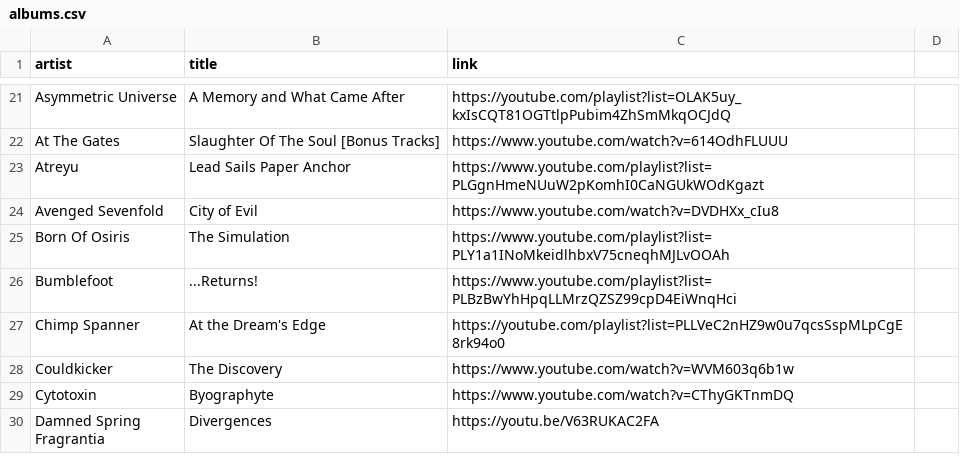
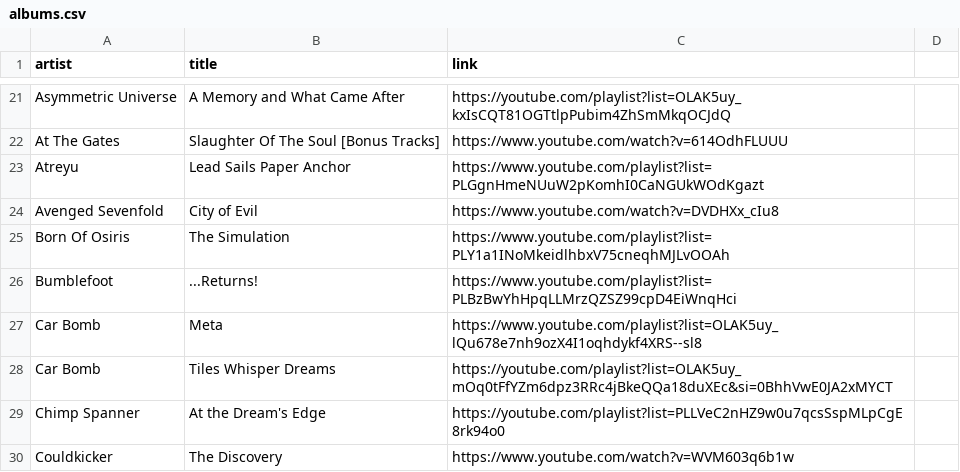
Before and after one commit to benkio/benkio.github.io, a CSV file: data/albums.csv, drawn as a sheet; only a part is shown, gaps mark what is left out; the shorter side is filled out with more unchanged rows; the diff names each change by its address in the sheet, - before the commit and + after, or states it on an @@ line.

Commit message:
➕ Car Bomb's Albums

```diff
--- a/data/albums.csv
+++ b/data/albums.csv
+row 27: Car Bomb | Meta | https://www.youtube.com/playlist?list=OLAK5uy_lQu678e7nh9ozX4I1oqhdykf4XRS--sl8
+row 28: Car Bomb | Tiles Whisper Dreams | https://youtube.com/playlist?list=OLAK5uy_mOq0tFfYZm6dpz3RRc4jBkeQQa18duXEc&si=0BhhVwE0JA2xMYCT
```
Also changed, not shown: data/wantedAlbums.csv, 1 other file.
